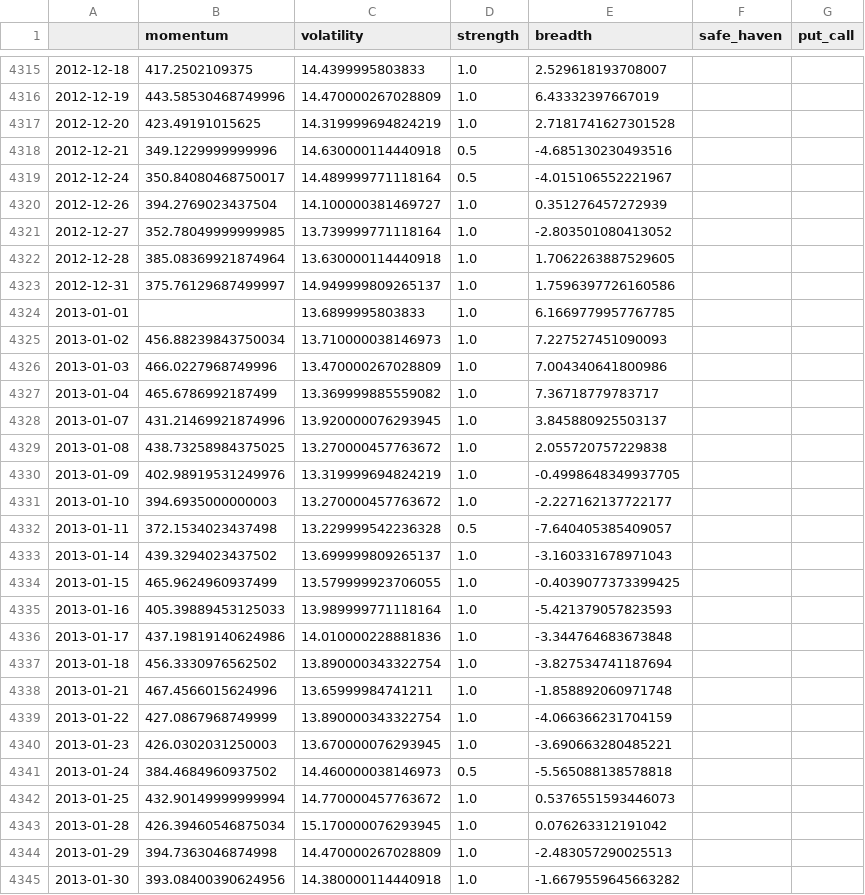
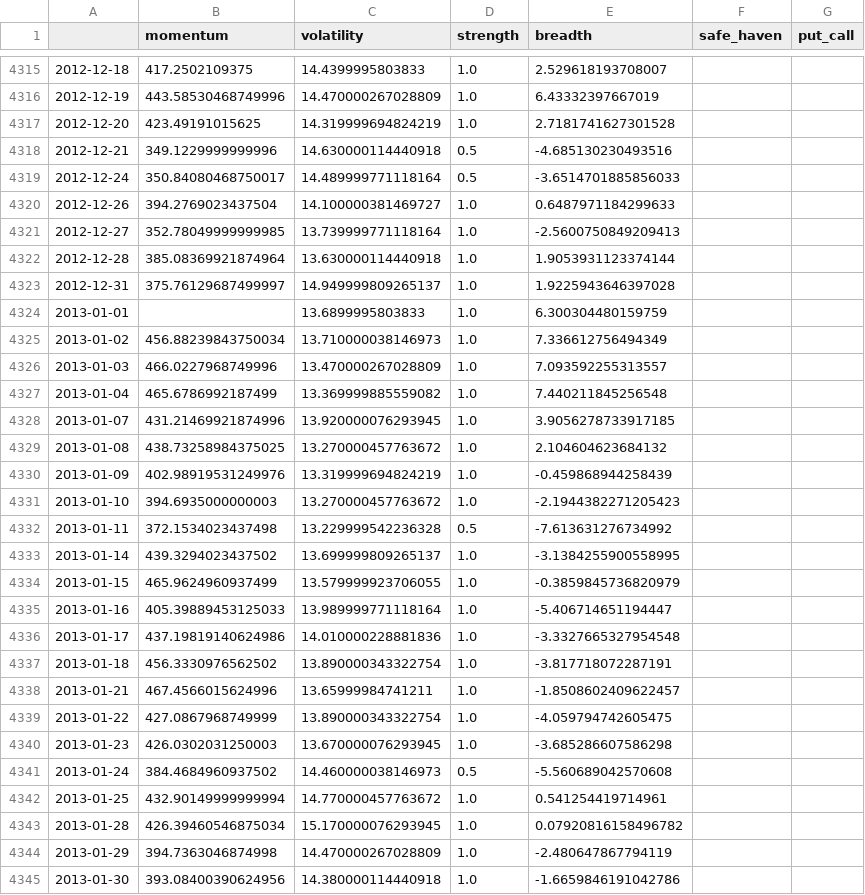
Before and after one commit to Sumanthputanemahesh/FEAR-AND-GREED-INDEX-INDIA, a CSV file: docs/data/india_fgi_components_raw.csv, drawn as a sheet; only a part is shown, gaps mark what is left out; the diff covers the shown part only.

```diff
--- a/docs/data/india_fgi_components_raw.csv
+++ b/docs/data/india_fgi_components_raw.csv
@@ -4318,28 +4318,28 @@
 2012-12-21,349.1229999999996,14.630000114440918,0.5,-4.685130230493516,,
-2012-12-24,350.84080468750017,14.489999771118164,0.5,-4.015106552221967,,
-2012-12-26,394.2769023437504,14.100000381469727,1.0,0.351276457272939,,
-2012-12-27,352.78049999999985,13.739999771118164,1.0,-2.803501080413052,,
-2012-12-28,385.08369921874964,13.630000114440918,1.0,1.7062263887529605,,
-2012-12-31,375.76129687499997,14.949999809265137,1.0,1.7596397726160586,,
-2013-01-01,,13.6899995803833,1.0,6.1669779957767785,,
-2013-01-02,456.88239843750034,13.710000038146973,1.0,7.227527451090093,,
-2013-01-03,466.0227968749996,13.470000267028809,1.0,7.004340641800986,,
-2013-01-04,465.6786992187499,13.369999885559082,1.0,7.36718779783717,,
-2013-01-07,431.21469921874996,13.920000076293945,1.0,3.845880925503137,,
-2013-01-08,438.73258984375025,13.270000457763672,1.0,2.055720757229838,,
-2013-01-09,402.98919531249976,13.319999694824219,1.0,-0.4998648349937705,,
-2013-01-10,394.6935000000003,13.270000457763672,1.0,-2.227162137722177,,
-2013-01-11,372.1534023437498,13.229999542236328,0.5,-7.640405385409057,,
-2013-01-14,439.3294023437502,13.699999809265137,1.0,-3.160331678971043,,
-2013-01-15,465.9624960937499,13.579999923706055,1.0,-0.4039077373399425,,
-2013-01-16,405.39889453125033,13.989999771118164,1.0,-5.421379057823593,,
-2013-01-17,437.19819140624986,14.010000228881836,1.0,-3.344764683673848,,
-2013-01-18,456.3330976562502,13.890000343322754,1.0,-3.827534741187694,,
-2013-01-21,467.4566015624996,13.65999984741211,1.0,-1.858892060971748,,
-2013-01-22,427.0867968749999,13.890000343322754,1.0,-4.066366231704159,,
-2013-01-23,426.0302031250003,13.670000076293945,1.0,-3.690663280485221,,
-2013-01-24,384.4684960937502,14.460000038146973,0.5,-5.565088138578818,,
-2013-01-25,432.90149999999994,14.770000457763672,1.0,0.5376551593446073,,
-2013-01-28,426.39460546875034,15.170000076293945,1.0,0.076263312191042,,
-2013-01-29,394.7363046874998,14.470000267028809,1.0,-2.483057290025513,,
-2013-01-30,393.08400390624956,14.380000114440918,1.0,-1.6679559645663282,,
+2012-12-24,350.84080468750017,14.489999771118164,0.5,-3.6514701885856033,,
+2012-12-26,394.2769023437504,14.100000381469727,1.0,0.6487971184299633,,
+2012-12-27,352.78049999999985,13.739999771118164,1.0,-2.5600750849209413,,
+2012-12-28,385.08369921874964,13.630000114440918,1.0,1.9053931123374144,,
+2012-12-31,375.76129687499997,14.949999809265137,1.0,1.9225943646397028,,
+2013-01-01,,13.6899995803833,1.0,6.300304480159759,,
+2013-01-02,456.88239843750034,13.710000038146973,1.0,7.336612756494349,,
+2013-01-03,466.0227968749996,13.470000267028809,1.0,7.093592255313557,,
+2013-01-04,465.6786992187499,13.369999885559082,1.0,7.440211845256548,,
+2013-01-07,431.21469921874996,13.920000076293945,1.0,3.9056278733917185,,
+2013-01-08,438.73258984375025,13.270000457763672,1.0,2.104604623684132,,
+2013-01-09,402.98919531249976,13.319999694824219,1.0,-0.459868944258439,,
+2013-01-10,394.6935000000003,13.270000457763672,1.0,-2.1944382271205423,,
+2013-01-11,372.1534023437498,13.229999542236328,0.5,-7.613631276734992,,
+2013-01-14,439.3294023437502,13.699999809265137,1.0,-3.1384255900558995,,
+2013-01-15,465.9624960937499,13.579999923706055,1.0,-0.3859845736820979,,
+2013-01-16,405.39889453125033,13.989999771118164,1.0,-5.406714651194447,,
+2013-01-17,437.19819140624986,14.010000228881836,1.0,-3.3327665327954548,,
+2013-01-18,456.3330976562502,13.890000343322754,1.0,-3.817718072287191,,
+2013-01-21,467.4566015624996,13.65999984741211,1.0,-1.8508602409622457,,
+2013-01-22,427.0867968749999,13.890000343322754,1.0,-4.059794742605475,,
+2013-01-23,426.0302031250003,13.670000076293945,1.0,-3.685286607586298,,
+2013-01-24,384.4684960937502,14.460000038146973,0.5,-5.560689042570608,,
+2013-01-25,432.90149999999994,14.770000457763672,1.0,0.541254419714961,,
+2013-01-28,426.39460546875034,15.170000076293945,1.0,0.07920816158496782,,
+2013-01-29,394.7363046874998,14.470000267028809,1.0,-2.480647867794119,,
+2013-01-30,393.08400390624956,14.380000114440918,1.0,-1.6659846191042786,,
```
Also changed, not shown: 157 edited cells elsewhere in this file, 4 other files.
